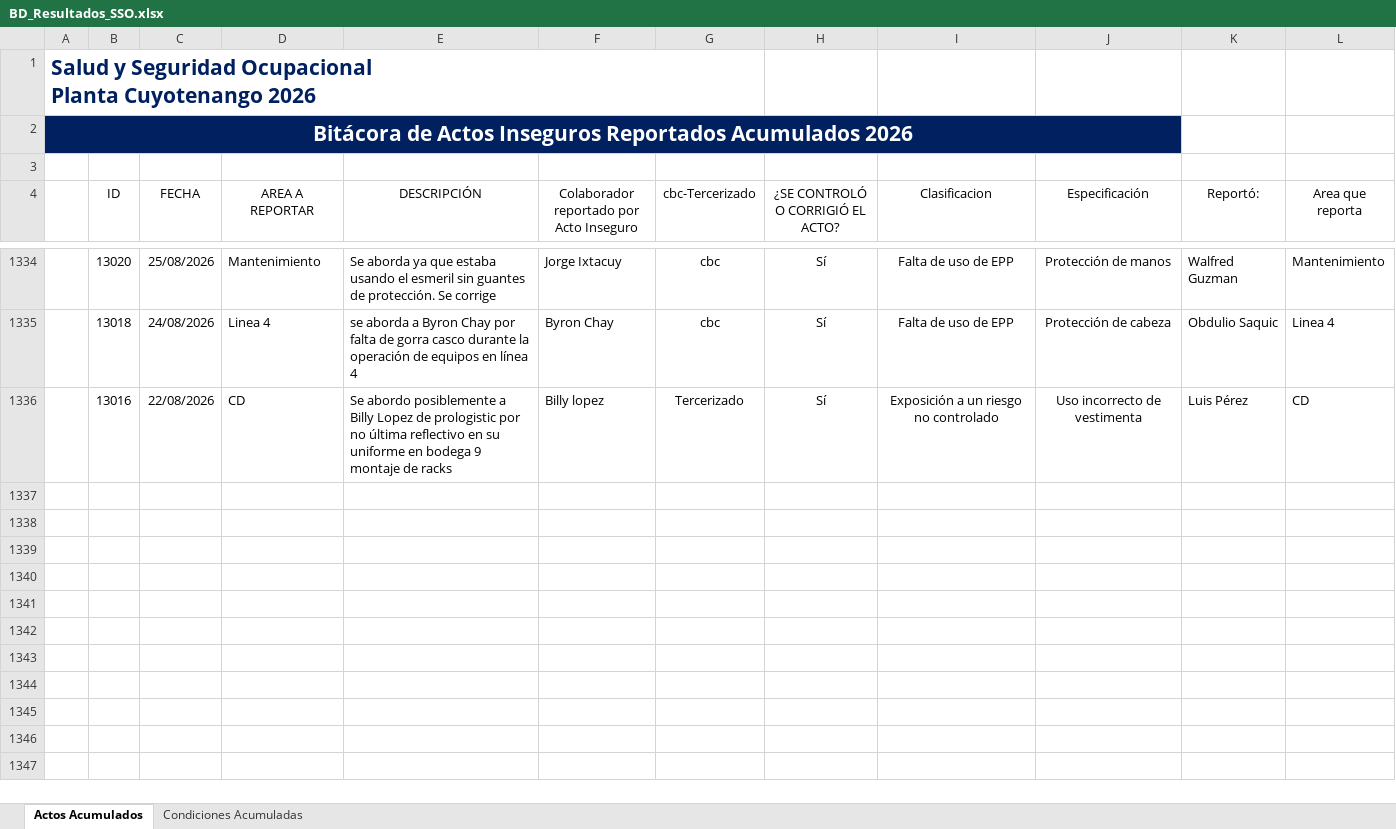
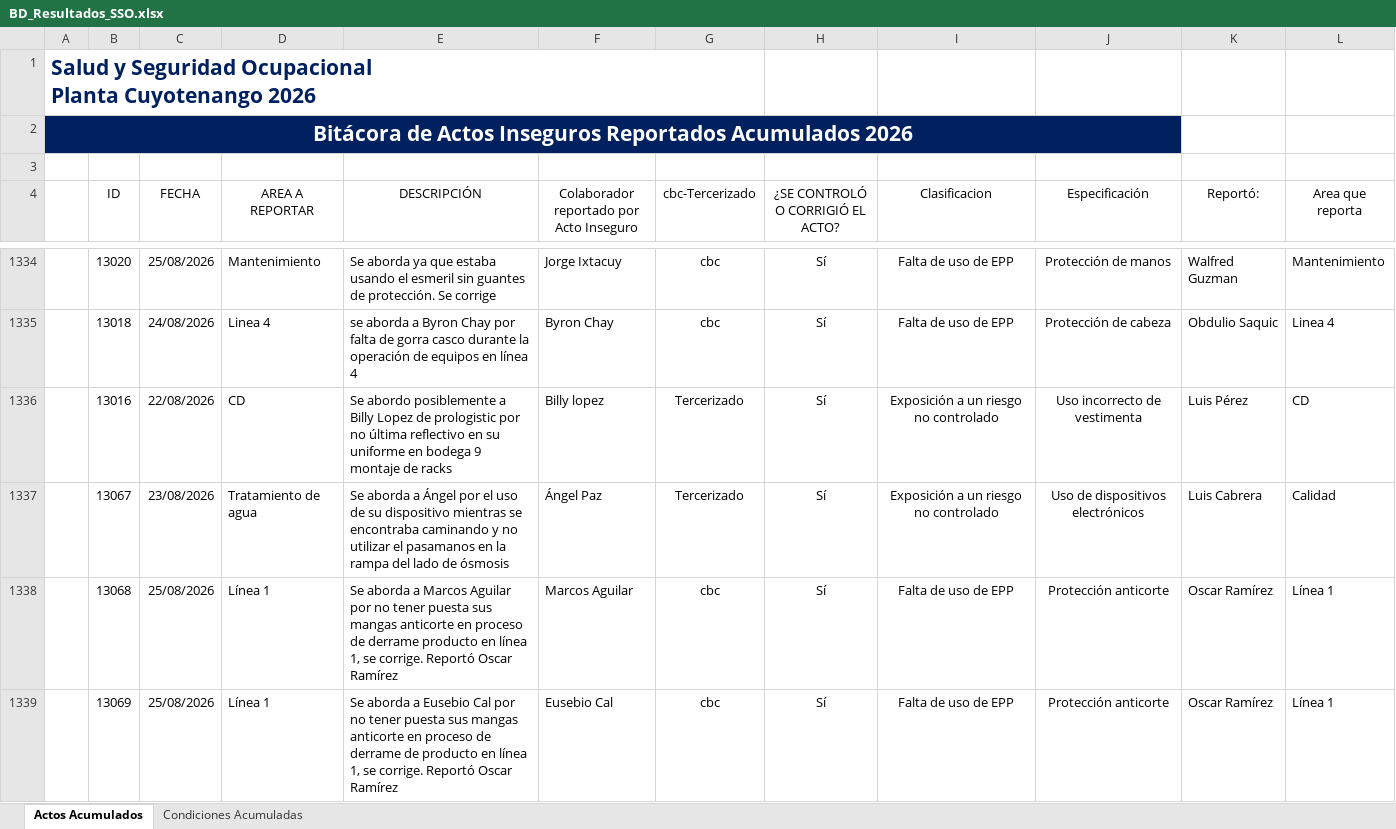
Before and after one commit to gestorssocuyo2026/DASHBOARDACTOSYCONDICIONES, an Excel workbook: BD_Resultados_SSO.xlsx, sheet Actos Acumulados, drawn as a sheet; only a part is shown, gaps mark what is left out; values as stored, in another font and other column widths than the file's, no borders; charts and pictures and table styles not drawn; the diff covers the shown part only; the diff names each change by its address in the sheet, - before the commit and + after, or states it on an @@ line.

Commit message:
Add files via upload

```diff
--- a/BD_Resultados_SSO.xlsx (sheet Actos Acumulados)
+++ b/BD_Resultados_SSO.xlsx (sheet Actos Acumulados)
+row 1337:  | 13067 | 23/08/2026 | Tratamiento de agua | Se aborda a Ángel por el uso de su dispositivo mientras se encontraba caminando y no utilizar el pasamanos en la rampa del lado de ósmosis | Ángel Paz | Tercerizado | Sí | Exposición a un riesgo no controlado | Uso de dispositivos electrónicos | Luis Cabrera | Calidad
+row 1338:  | 13068 | 25/08/2026 | Línea 1 | Se aborda a Marcos Aguilar por no tener puesta sus mangas anticorte en proceso de derrame producto en línea 1, se corrige. Reportó Oscar Ramírez | Marcos Aguilar | cbc | Sí | Falta de uso de EPP | Protección anticorte | Oscar Ramírez | Línea 1
+row 1339:  | 13069 | 25/08/2026 | Línea 1 | Se aborda a Eusebio Cal por no tener puesta sus mangas anticorte en proceso de derrame de producto en línea 1, se corrige. Reportó Oscar Ramírez | Eusebio Cal | cbc | Sí | Falta de uso de EPP | Protección anticorte | Oscar Ramírez | Línea 1
```
Also changed, not shown: 6 added rows and 2 edited cells elsewhere in this sheet, sheet Condiciones Acumuladas.
